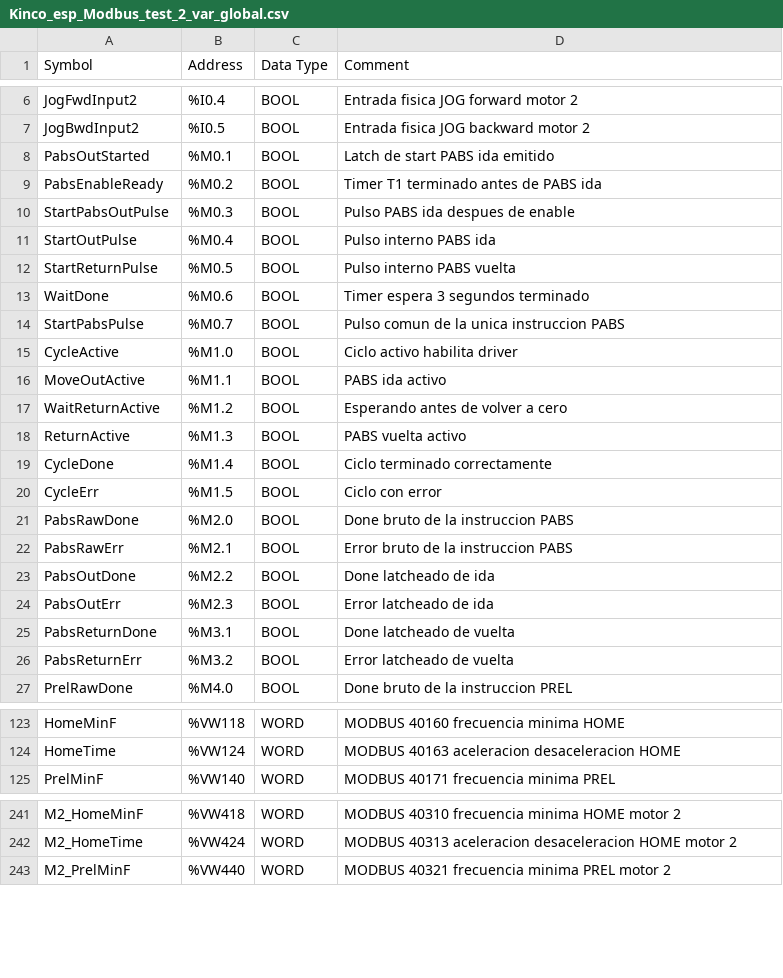
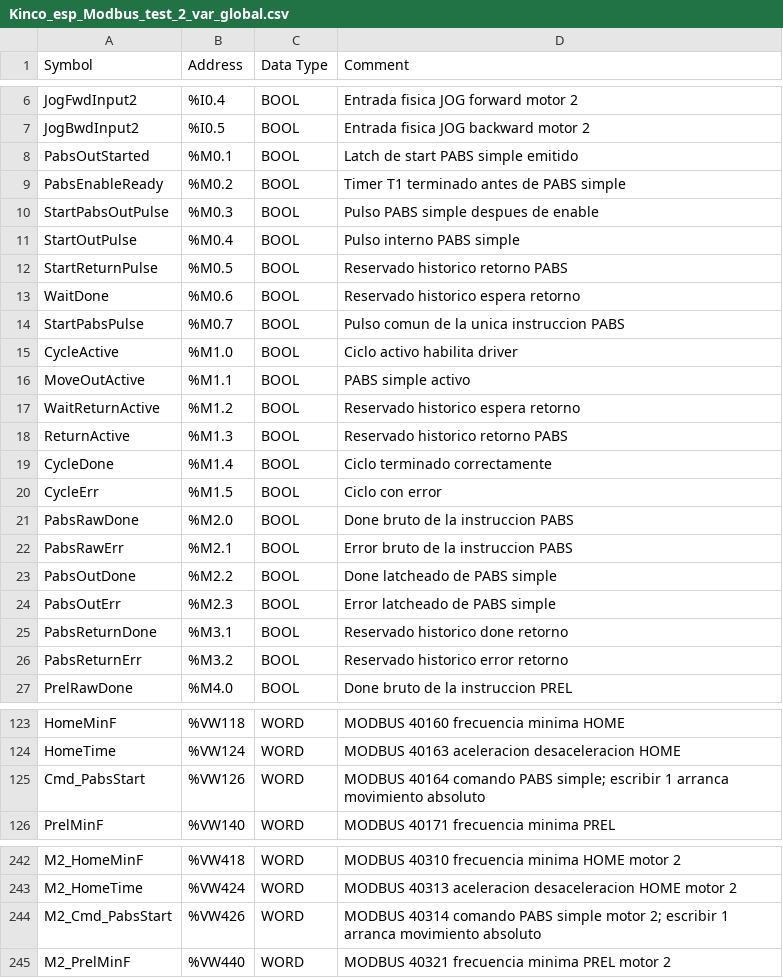
Before and after one commit to mwfigueroa/nema23_kinco_modbus_esp32, a CSV file: Info/programas_prueba/Kinco_esp_Modbus_test_2/Kinco_esp_Modbus_test_2_var_global.csv, drawn as a sheet; only a part is shown, gaps mark what is left out; the diff covers the shown part only.

Commit message:
fix: convierte PABS a posicionamiento absoluto simple

```diff
--- a/Info/programas_prueba/Kinco_esp_Modbus_test_2/Kinco_esp_Modbus_test_2_var_global.csv
+++ b/Info/programas_prueba/Kinco_esp_Modbus_test_2/Kinco_esp_Modbus_test_2_var_global.csv
@@ -7,13 +7,13 @@ JogFwdInput2,%I0.4,BOOL,Entrada fisica JOG forward motor 2
 JogBwdInput2,%I0.5,BOOL,Entrada fisica JOG backward motor 2
-PabsOutStarted,%M0.1,BOOL,Latch de start PABS ida emitido
-PabsEnableReady,%M0.2,BOOL,Timer T1 terminado antes de PABS ida
-StartPabsOutPulse,%M0.3,BOOL,Pulso PABS ida despues de enable
-StartOutPulse,%M0.4,BOOL,Pulso interno PABS ida
-StartReturnPulse,%M0.5,BOOL,Pulso interno PABS vuelta
-WaitDone,%M0.6,BOOL,Timer espera 3 segundos terminado
+PabsOutStarted,%M0.1,BOOL,Latch de start PABS simple emitido
+PabsEnableReady,%M0.2,BOOL,Timer T1 terminado antes de PABS simple
+StartPabsOutPulse,%M0.3,BOOL,Pulso PABS simple despues de enable
+StartOutPulse,%M0.4,BOOL,Pulso interno PABS simple
+StartReturnPulse,%M0.5,BOOL,Reservado historico retorno PABS
+WaitDone,%M0.6,BOOL,Reservado historico espera retorno
 StartPabsPulse,%M0.7,BOOL,Pulso comun de la unica instruccion PABS
 CycleActive,%M1.0,BOOL,Ciclo activo habilita driver
-MoveOutActive,%M1.1,BOOL,PABS ida activo
-WaitReturnActive,%M1.2,BOOL,Esperando antes de volver a cero
-ReturnActive,%M1.3,BOOL,PABS vuelta activo
+MoveOutActive,%M1.1,BOOL,PABS simple activo
+WaitReturnActive,%M1.2,BOOL,Reservado historico espera retorno
+ReturnActive,%M1.3,BOOL,Reservado historico retorno PABS
 CycleDone,%M1.4,BOOL,Ciclo terminado correctamente
@@ -22,6 +22,6 @@ PabsRawDone,%M2.0,BOOL,Done bruto de la instruccion PABS
 PabsRawErr,%M2.1,BOOL,Error bruto de la instruccion PABS
-PabsOutDone,%M2.2,BOOL,Done latcheado de ida
-PabsOutErr,%M2.3,BOOL,Error latcheado de ida
-PabsReturnDone,%M3.1,BOOL,Done latcheado de vuelta
-PabsReturnErr,%M3.2,BOOL,Error latcheado de vuelta
+PabsOutDone,%M2.2,BOOL,Done latcheado de PABS simple
+PabsOutErr,%M2.3,BOOL,Error latcheado de PABS simple
+PabsReturnDone,%M3.1,BOOL,Reservado historico done retorno
+PabsReturnErr,%M3.2,BOOL,Reservado historico error retorno
 PrelRawDone,%M4.0,BOOL,Done bruto de la instruccion PREL
@@ -124,2 +124,3 @@ HomeMinF,%VW118,WORD,MODBUS 40160 frecuencia minima HOME
 HomeTime,%VW124,WORD,MODBUS 40163 aceleracion desaceleracion HOME
+Cmd_PabsStart,%VW126,WORD,MODBUS 40164 comando PABS simple; escribir 1 arranca movimiento absoluto
 PrelMinF,%VW140,WORD,MODBUS 40171 frecuencia minima PREL
@@ -242,2 +243,3 @@ M2_HomeMinF,%VW418,WORD,MODBUS 40310 frecuencia minima HOME motor 2
 M2_HomeTime,%VW424,WORD,MODBUS 40313 aceleracion desaceleracion HOME motor 2
+M2_Cmd_PabsStart,%VW426,WORD,MODBUS 40314 comando PABS simple motor 2; escribir 1 arranca movimiento absoluto
 M2_PrelMinF,%VW440,WORD,MODBUS 40321 frecuencia minima PREL motor 2
```
Also changed, not shown: 41 edited cells elsewhere in this file, 11 other files.
